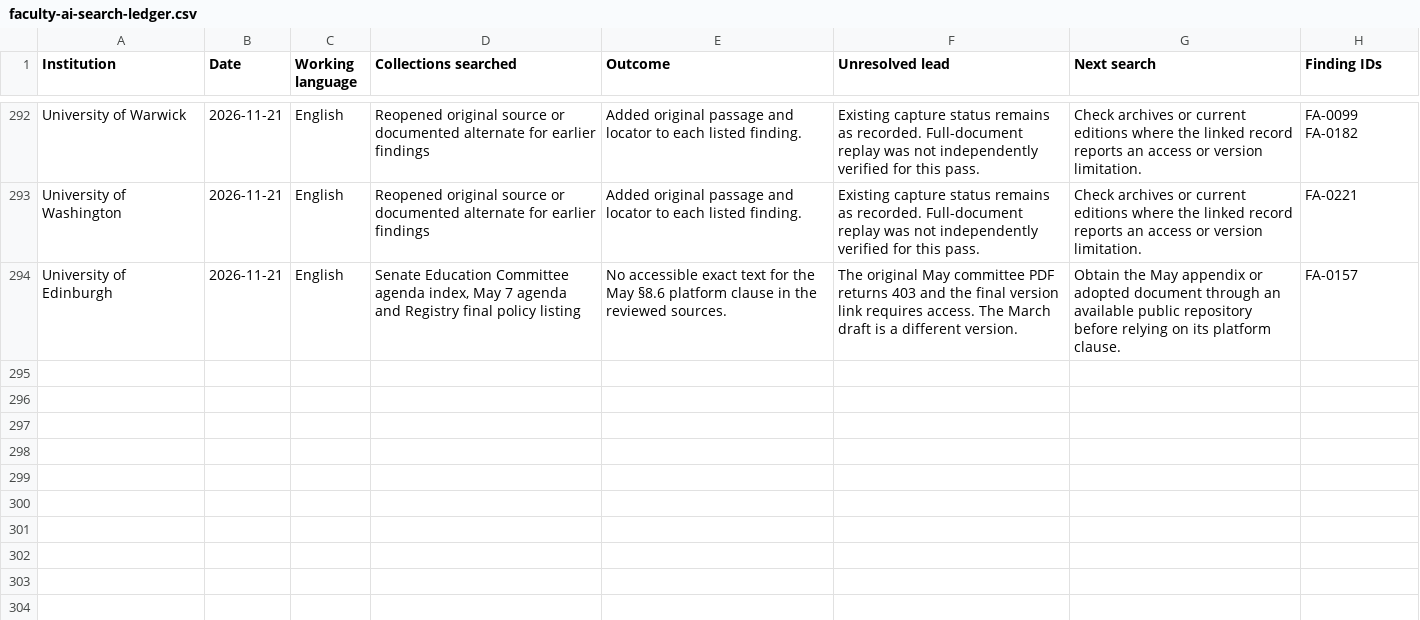
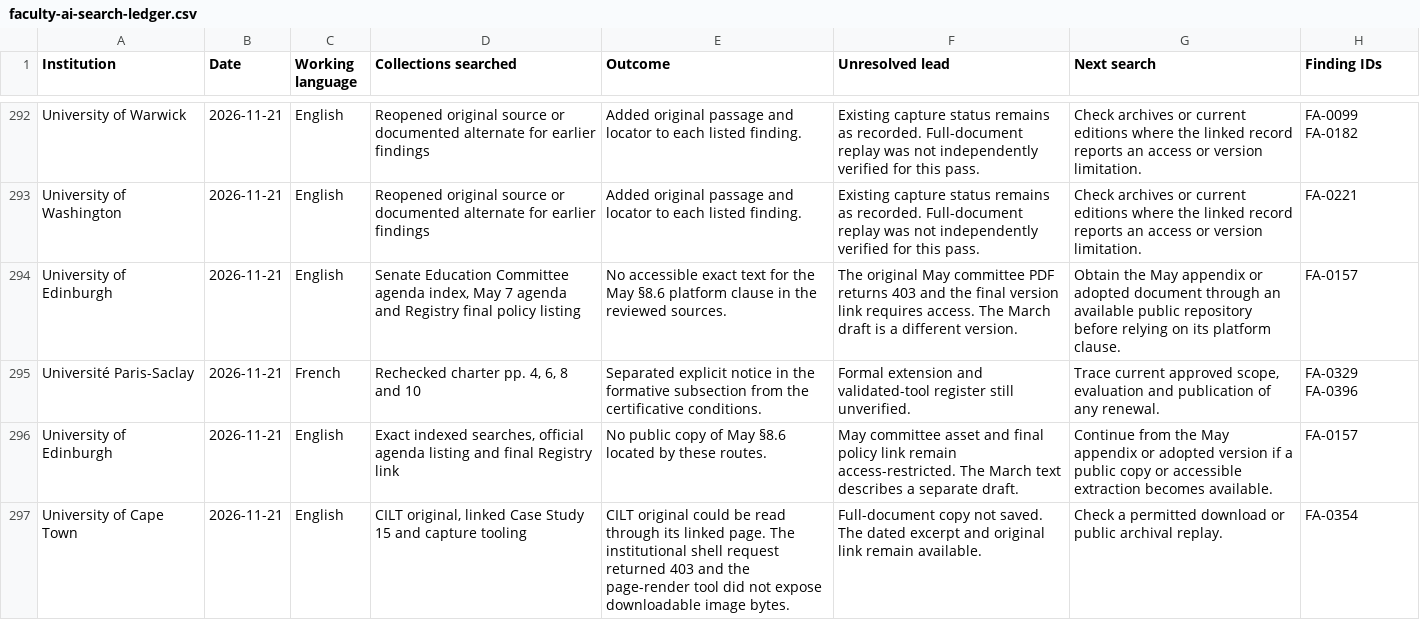
Before and after one commit to oneneinone/ai-and-education, a CSV file: faculty-ai-search-ledger.csv, drawn as a sheet; only a part is shown, gaps mark what is left out; the diff names each change by its address in the sheet, - before the commit and + after, or states it on an @@ line.

```diff
--- a/faculty-ai-search-ledger.csv
+++ b/faculty-ai-search-ledger.csv
+row 295: Université Paris-Saclay | 2026-11-21 | French | Rechecked charter pp. 4, 6, 8 and 10 | Separated explicit notice in the formative subsection from the certificative conditions. | Formal extension and validated-tool register still unverified. | Trace current approved scope, evaluation and publication of any renewal. | FA-0329 FA-0396
+row 296: University of Edinburgh | 2026-11-21 | English | Exact indexed searches, official agenda listing and final Registry link | No public copy of May §8.6 located by these routes. | May committee asset and final policy link remain access-restricted. The March text describes a separate draft. | Continue from the May appendix or adopted version if a public copy or accessible extraction becomes available. | FA-0157
+row 297: University of Cape Town | 2026-11-21 | English | CILT original, linked Case Study 15 and capture tooling | CILT original could be read through its linked page. The institutional shell request returned 403 and the page-render tool did not expose downloadable image bytes. | Full-document copy not saved. The dated excerpt and original link remain available. | Check a permitted download or public archival replay. | FA-0354
```
Also changed, not shown: faculty-ai-assessment.csv, faculty-ai-coverage.csv, 5 other files.
